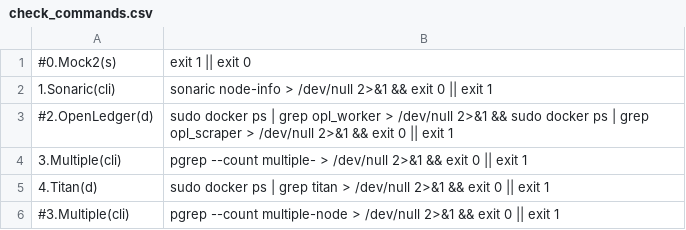
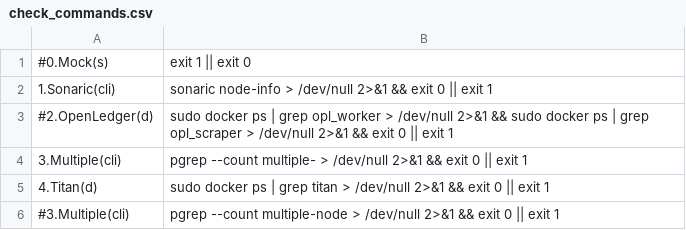
Before and after one commit to repchinskiy/checker_tg, a CSV file: check_commands.csv, drawn as a sheet.

Commit message:
Update check_commands.csv

```diff
--- a/check_commands.csv
+++ b/check_commands.csv
@@ -1,2 +1,2 @@
-#0.Mock2(s);exit 1 || exit 0
+#0.Mock(s);exit 1 || exit 0
 1.Sonaric(cli);sonaric node-info > /dev/null 2>&1 && exit 0 || exit 1
```
